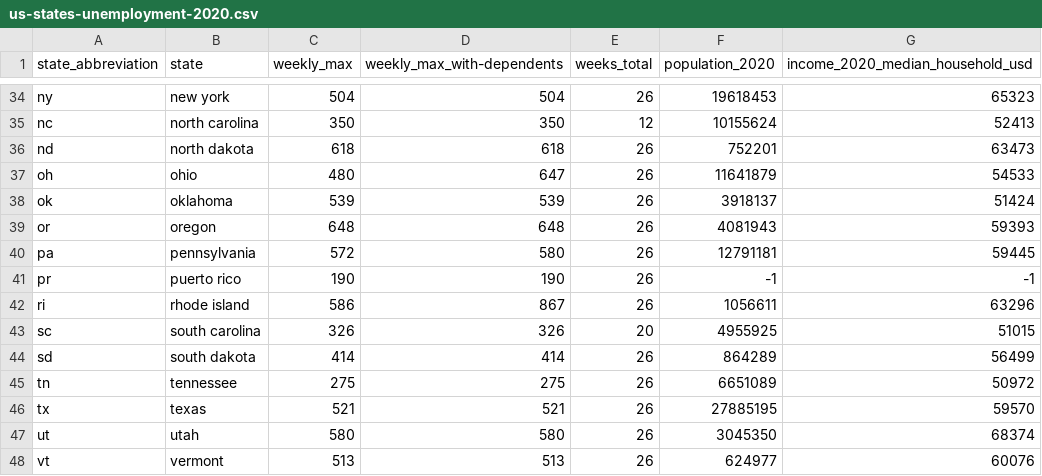
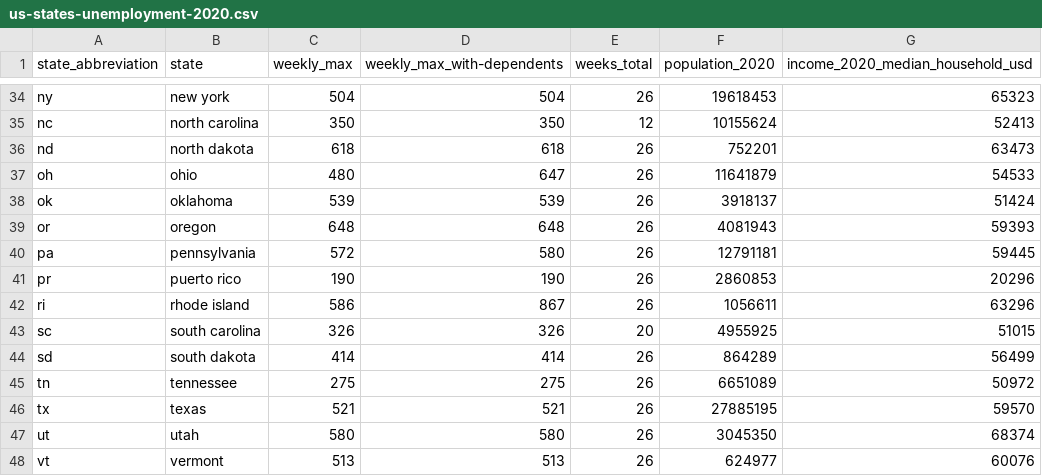
Before and after one commit to leafyrabbet/leafyrabbet_data, a CSV file: us-states-unemployment-2020.csv, drawn as a sheet; only a part is shown, gaps mark what is left out.

Commit message:
FIX: Puerto Rico data update

```diff
--- a/us-states-unemployment-2020.csv
+++ b/us-states-unemployment-2020.csv
@@ -40,3 +40,3 @@ or,oregon,648,648,26,4081943,59393
 pa,pennsylvania,572,580,26,12791181,59445
-pr,puerto rico,190,190,26,-1,-1
+pr,puerto rico,190,190,26,2860853,20296
 ri,rhode island,586,867,26,1056611,63296
```
